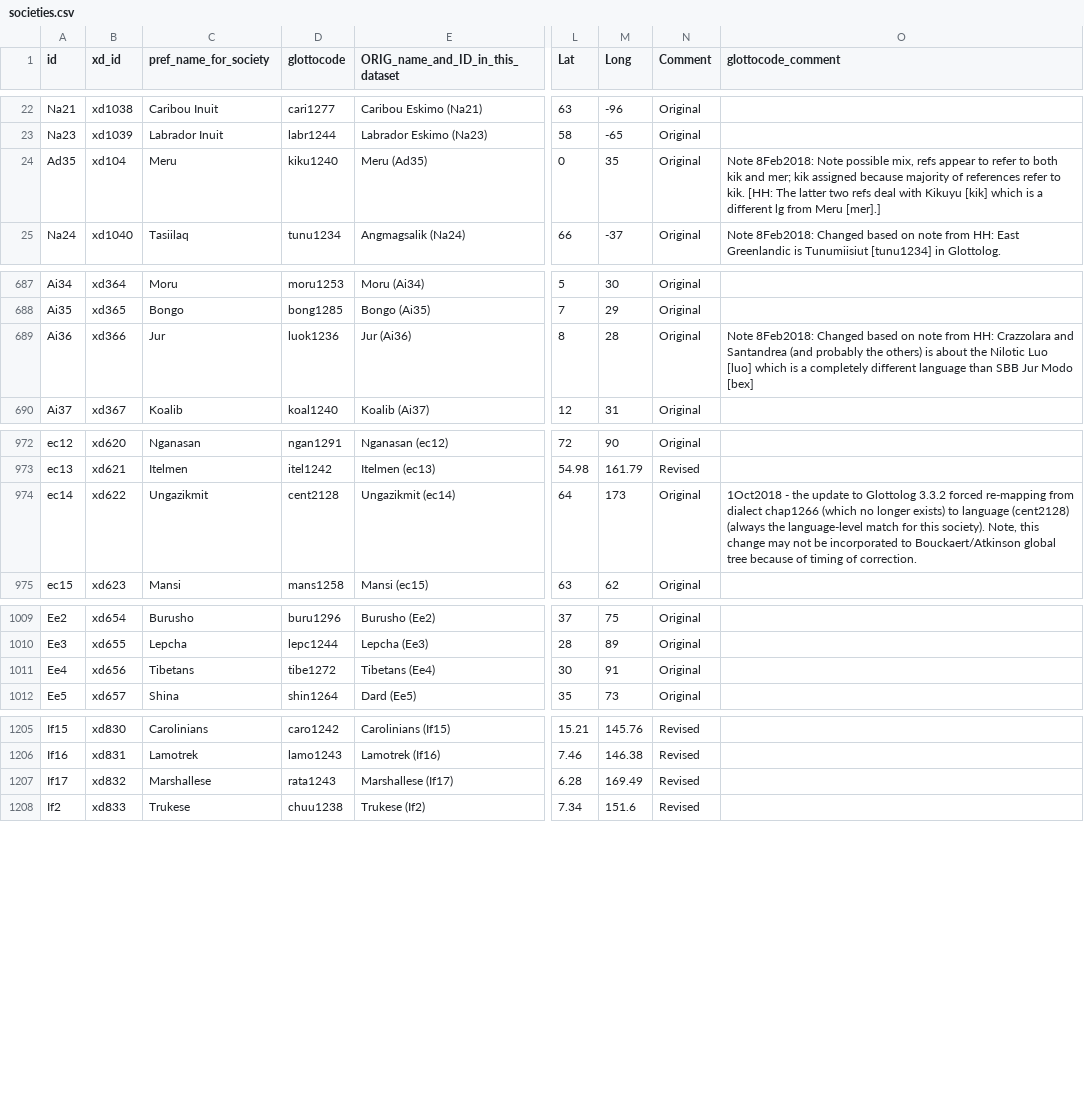
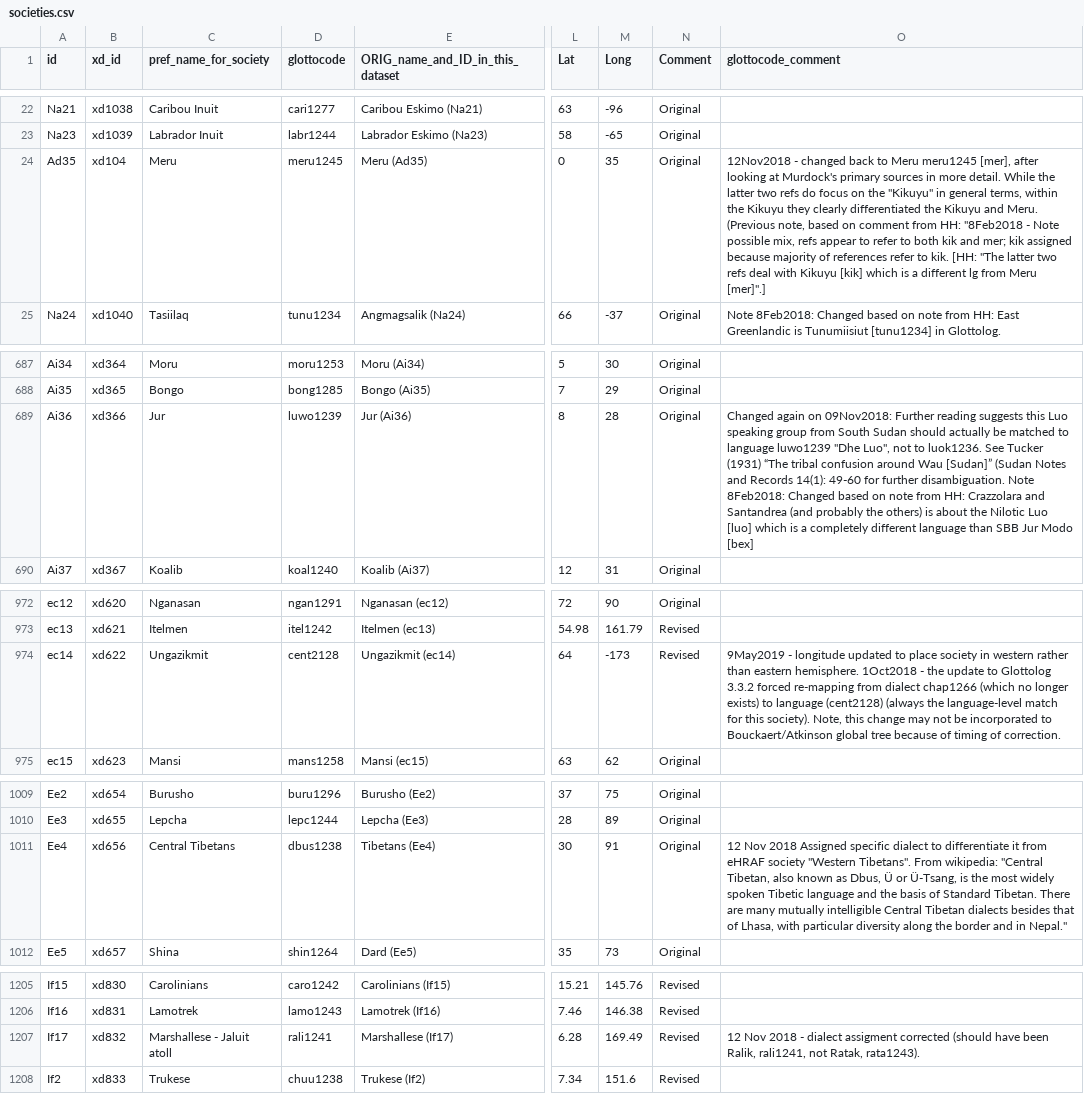
Before and after one commit to D-PLACE/dplace-data, a CSV file: datasets/EA/societies.csv, drawn as a sheet; only a part is shown, gaps mark what is left out; the diff covers the shown part only; the diff names each change by its address in the sheet, - before the commit and + after, or states it on an @@ line.

```diff
--- a/datasets/EA/societies.csv
+++ b/datasets/EA/societies.csv
-D24 (glottocode): kiku1240
+D24 (glottocode): meru1245
-O24 (glottocode_comment): Note 8Feb2018: Note possible mix, refs appear to refer to both kik and mer; kik assigned because majority of references refer to kik. [HH: The latter two refs deal with Kikuyu [kik] which is a different lg from Meru [mer].]
+O24 (glottocode_comment): 12Nov2018 - changed back to Meru meru1245 [mer], after looking at Murdock's primary sources in more detail. While the latter two refs do focus on the "Kikuyu" in general terms, within the Kikuyu they clearly differentiated the Kikuyu and Meru. (Previous note, based on comment from HH: "8Feb2018 - Note possible mix, refs appear to refer to both kik and mer; kik assigned because majority of references refer to kik. [HH: "The latter two refs deal with Kikuyu [kik] which is a different lg from Meru [mer]".]
-D689 (glottocode): luok1236
+D689 (glottocode): luwo1239
-O689 (glottocode_comment): Note 8Feb2018:…
+O689 (glottocode_comment): Changed again on 09Nov2018: Further reading suggests this Luo speaking group from South Sudan should actually be matched to language luwo1239 "Dhe Luo", not to luok1236. See Tucker (1931) “The tribal confusion around Wau [Sudan]” (Sudan Notes and Records 14(1): 49-60 for further disambiguation. Note 8Feb2018:…
-M974 (Long): 173
+M974 (Long): -173
-N974 (Comment): Original
+N974 (Comment): Revised
-O974 (glottocode_comment): 1Oct2018 -…
+O974 (glottocode_comment): 9May2019 - longitude updated to place society in western rather than eastern hemisphere. 1Oct2018 -…
-C1011 (pref_name_for_society): Tibetans
+C1011 (pref_name_for_society): Central Tibetans
-D1011 (glottocode): tibe1272
+D1011 (glottocode): dbus1238
-O1011 (glottocode_comment): (empty)
+O1011 (glottocode_comment): 12 Nov 2018 Assigned specific dialect to differentiate it from eHRAF society "Western Tibetans". From wikipedia: "Central Tibetan, also known as Dbus, Ü or Ü-Tsang, is the most widely spoken Tibetic language and the basis of Standard Tibetan. There are many mutually intelligible Central Tibetan dialects besides that of Lhasa, with particular diversity along the border and in Nepal."
-C1207 (pref_name_for_society): Marshallese
+C1207 (pref_name_for_society): Marshallese - Jaluit atoll
-D1207 (glottocode): rata1243
+D1207 (glottocode): rali1241
-O1207 (glottocode_comment): (empty)
+O1207 (glottocode_comment): 12 Nov 2018 - dialect assigment corrected (should have been Ralik, rali1241, not Ratak, rata1243).
```
Also changed, not shown: 4 edited cells elsewhere in this file, datasets/SCCS/societies.csv.
